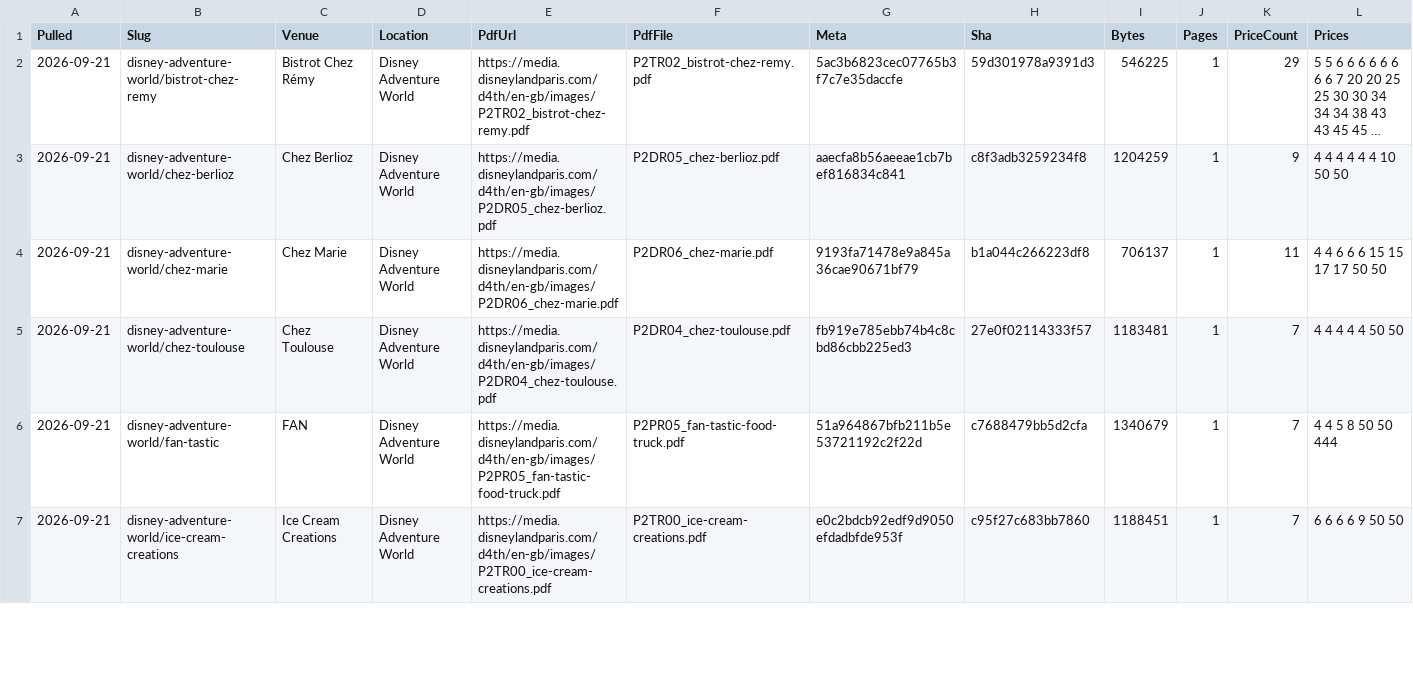
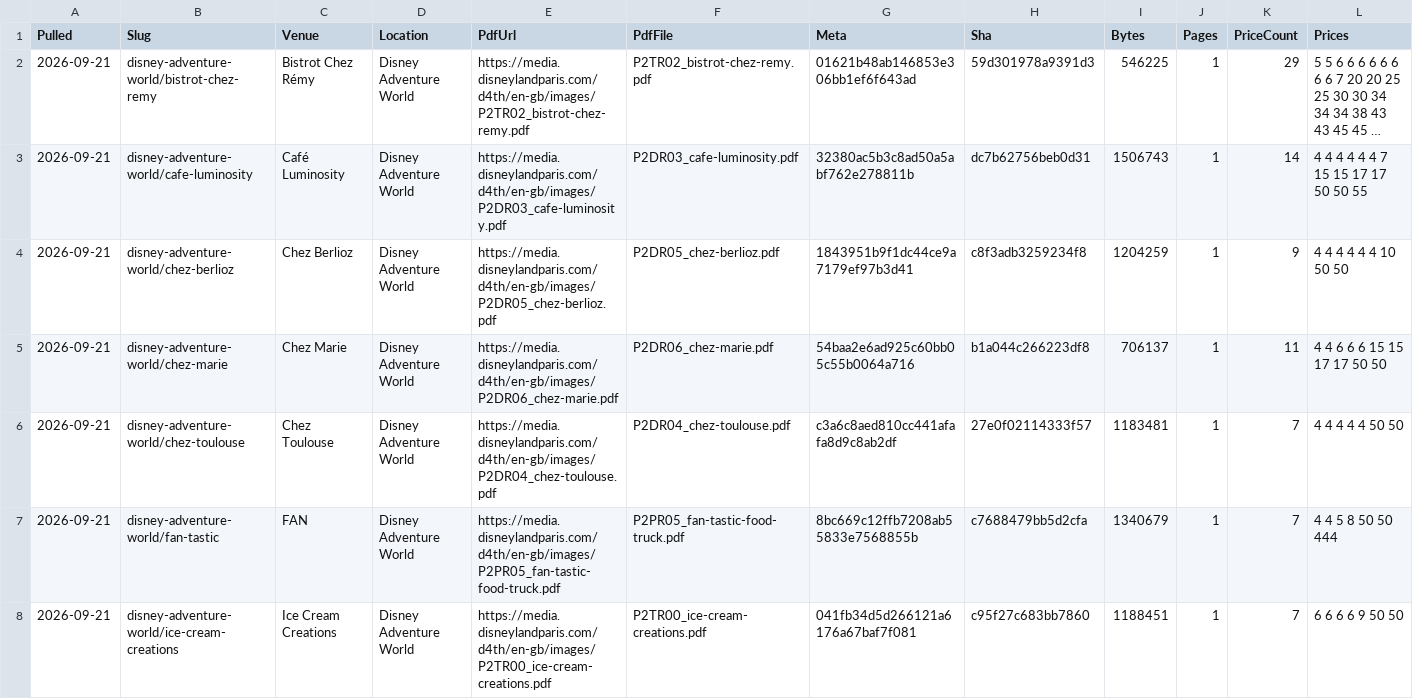
Before and after one commit to scoopdisney/paris-menu-watch, a CSV file: data/venues.csv, drawn as a sheet; only a part is shown; long unchanged cells end in …; addresses are those after the commit; rows hold the shown columns only; the diff covers the shown part only; the diff names each change by its address in the sheet, - before the commit and + after, or states it on an @@ line.

```diff
--- a/data/venues.csv
+++ b/data/venues.csv
-G2 (Meta): 5ac3b6823cec07765b3f7c7e35daccfe
+G2 (Meta): 01621b48ab146853e306bb1ef6f643ad
+row 3: 2026-09-21 | disney-adventure-world/cafe-luminosity | Café Luminosity | Disney Adventure World | https://media.disneylandparis.com/d4th/en-gb/images/P2DR03_cafe-luminosity.pdf | P2DR03_cafe-luminosity.pdf | 32380ac5b3c8ad50a5abf762e278811b | dc7b62756beb0d31 | 1506743 | 1 | 14 | 4 4 4 4 4 4 7 15 15 17 17 50 50 55
-G4 (Meta): aaecfa8b56aeeae1cb7bef816834c841
+G4 (Meta): 1843951b9f1dc44ce9a7179ef97b3d41
-G5 (Meta): 9193fa71478e9a845a36cae90671bf79
+G5 (Meta): 54baa2e6ad925c60bb05c55b0064a716
-G6 (Meta): fb919e785ebb74b4c8cbd86cbb225ed3
+G6 (Meta): c3a6c8aed810cc441afafa8d9c8ab2df
-G7 (Meta): 51a964867bfb211b5e53721192c2f22d
+G7 (Meta): 8bc669c12ffb7208ab55833e7568855b
-G8 (Meta): e0c2bdcb92edf9d9050efdadbfde953f
+G8 (Meta): 041fb34d5d266121a6176a67baf7f081
```
Also changed, not shown: 1 removed row and 72 edited cells elsewhere in this file, data/prices.csv.
